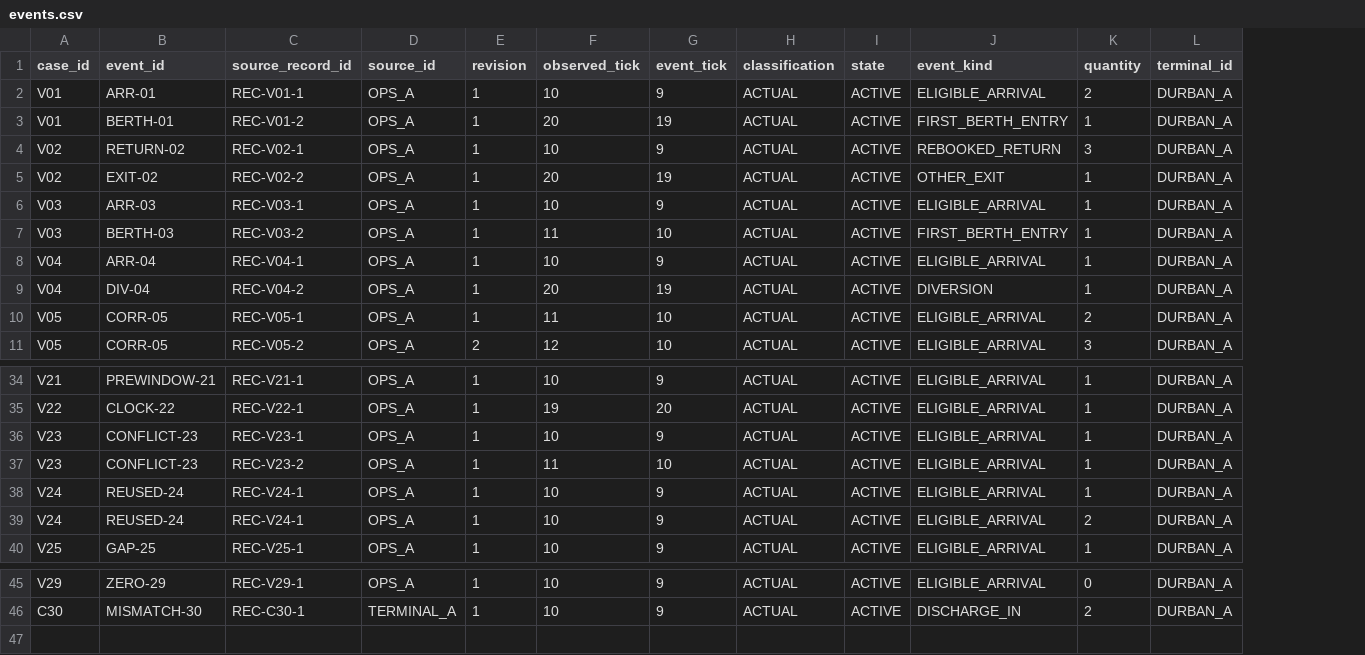
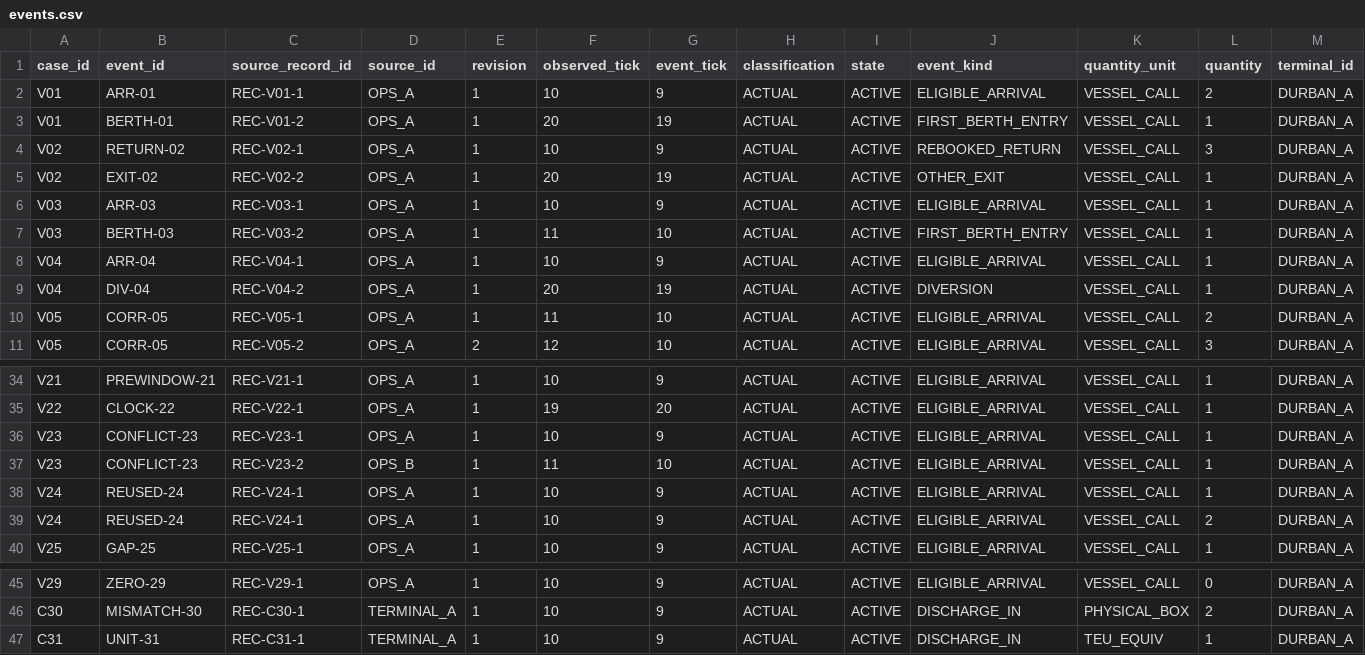
Before and after one commit to Luminous-Dynamics/symtropy, a CSV file: benchmarks/maritime-backlog-ledger/data/events.csv, drawn as a sheet; only a part is shown, gaps mark what is left out; the diff names each change by its address in the sheet, - before the commit and + after, or states it on an @@ line.

Commit message:
bench(maritime): bind source events to explicit quantity units

```diff
--- a/benchmarks/maritime-backlog-ledger/data/events.csv
+++ b/benchmarks/maritime-backlog-ledger/data/events.csv
+column K (quantity_unit), rows 2-11: all VESSEL_CALL; rows 34-40: all VESSEL_CALL; rows 45-46: VESSEL_CALL | PHYSICAL_BOX
-D37 (source_id): OPS_A
+D37 (source_id): OPS_B
+row 47: C31 | UNIT-31 | REC-C31-1 | TERMINAL_A | 1 | 10 | 9 | ACTUAL | ACTIVE | DISCHARGE_IN | TEU_EQUIV | 1 | DURBAN_A
```
